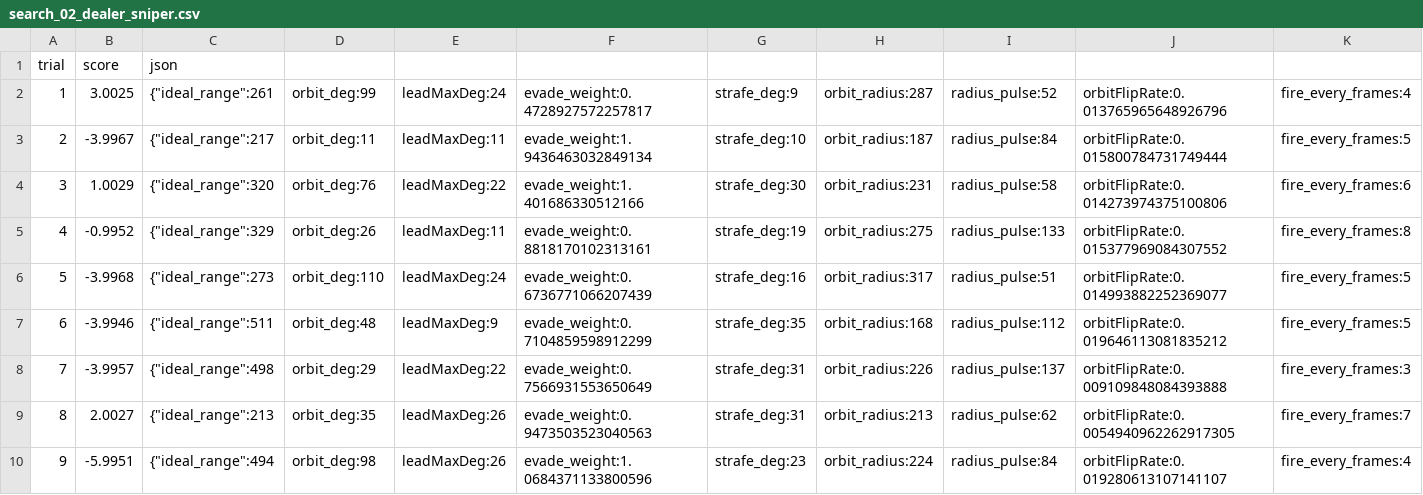
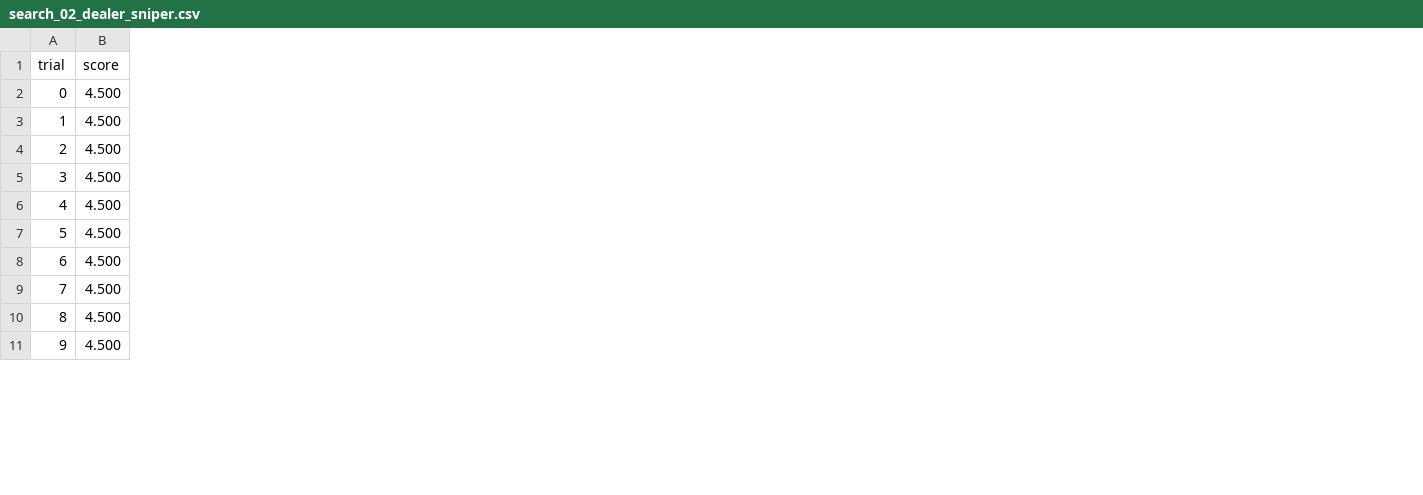
Before and after one commit to bernard-flo/tank-battle-platform, a CSV file: tools/sim/results/search_02_dealer_sniper.csv, drawn as a sheet; only a part is shown; removed rows and columns are numbered as before the commit, all else as after; rows hold the shown columns only; the diff covers the shown part only; the diff names each change by its address in the sheet, - before the commit and + after, or states it on an @@ line.

Commit message:
feat(sim/search): beam search for 02/04 and GA short run for 03; params/results updated

```diff
--- a/tools/sim/results/search_02_dealer_sniper.csv
+++ b/tools/sim/results/search_02_dealer_sniper.csv
-column B (score), rows 2-10: 3.0025 | -3.9967 | 1.0029 | -0.9952 | -3.9968 | -3.9946 | -3.9957 | 2.0027 | -5.9951
-column C (json), rows 2-10: {"ideal_range":261 | {"ideal_range":217 | {"ideal_range":320 | {"ideal_range":329 | {"ideal_range":273 | {"ideal_range":511 | {"ideal_range":498 | {"ideal_range":213 | {"ideal_range":494
-column D, rows 2-10: orbit_deg:99 | orbit_deg:11 | orbit_deg:76 | orbit_deg:26 | orbit_deg:110 | orbit_deg:48 | orbit_deg:29 | orbit_deg:35 | orbit_deg:98
-column E, rows 2-10: leadMaxDeg:24 | leadMaxDeg:11 | leadMaxDeg:22 | leadMaxDeg:11 | leadMaxDeg:24 | leadMaxDeg:9 | leadMaxDeg:22 | leadMaxDeg:26 | leadMaxDeg:26
-column F, rows 2-10: evade_weight:0.4728927572257817 | evade_weight:1.9436463032849134 | evade_weight:1.401686330512166 | evade_weight:0.8818170102313161 | evade_weight:0.6736771066207439 | evade_weight:0.7104859598912299 | evade_weight:0.7566931553650649 | evade_weight:0.9473503523040563 | evade_weight:1.0684371133800596
-column G, rows 2-10: strafe_deg:9 | strafe_deg:10 | strafe_deg:30 | strafe_deg:19 | strafe_deg:16 | strafe_deg:35 | strafe_deg:31 | strafe_deg:31 | strafe_deg:23
-column H, rows 2-10: orbit_radius:287 | orbit_radius:187 | orbit_radius:231 | orbit_radius:275 | orbit_radius:317 | orbit_radius:168 | orbit_radius:226 | orbit_radius:213 | orbit_radius:224
-column I, rows 2-10: radius_pulse:52 | radius_pulse:84 | radius_pulse:58 | radius_pulse:133 | radius_pulse:51 | radius_pulse:112 | radius_pulse:137 | radius_pulse:62 | radius_pulse:84
-column J, rows 2-10: orbitFlipRate:0.013765965648926796 | orbitFlipRate:0.015800784731749444 | orbitFlipRate:0.014273974375100806 | orbitFlipRate:0.015377969084307552 | orbitFlipRate:0.014993882252369077 | orbitFlipRate:0.019646113081835212 | orbitFlipRate:0.009109848084393888 | orbitFlipRate:0.0054940962262917305 | orbitFlipRate:0.019280613107141107
-column K, rows 2-10: fire_every_frames:4 | fire_every_frames:5 | fire_every_frames:6 | fire_every_frames:8 | fire_every_frames:5 | fire_every_frames:5 | fire_every_frames:3 | fire_every_frames:7 | fire_every_frames:4
+column B (score), rows 3-11: all 4.500
+row 2: 0 | 4.500
```
Also changed, not shown: 39 added rows and 3 removed columns elsewhere in this file, tools/sim/results/search_04_normal_interceptor.csv, tools/sim/results/search_detail_02_dealer_sniper.csv, 6 other files.
